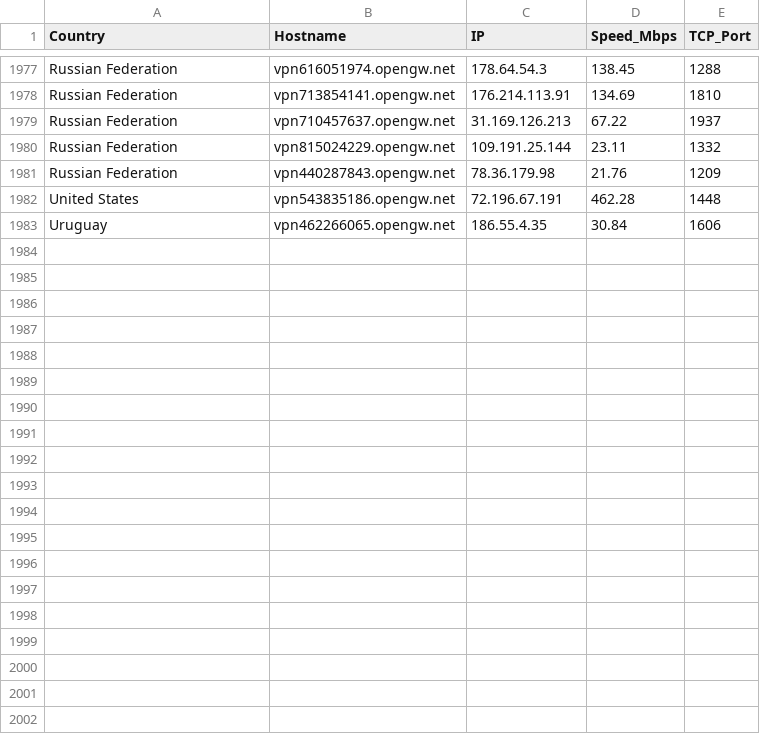
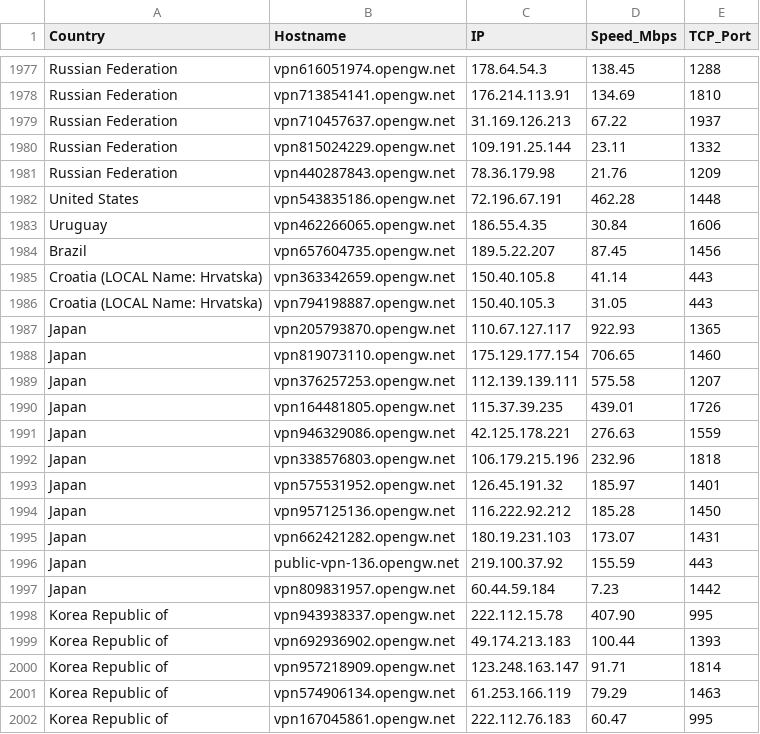
Before and after one commit to sdise/vpngate, a CSV file: vpngate.csv, drawn as a sheet; only a part is shown, gaps mark what is left out; the diff covers the shown part only; the diff names each change by its address in the sheet, - before the commit and + after, or states it on an @@ line.

```diff
--- a/vpngate.csv
+++ b/vpngate.csv
+row 1984: Brazil | vpn657604735.opengw.net | 189.5.22.207 | 87.45 | 1456
+row 1985: Croatia (LOCAL Name: Hrvatska) | vpn363342659.opengw.net | 150.40.105.8 | 41.14 | 443
+row 1986: Croatia (LOCAL Name: Hrvatska) | vpn794198887.opengw.net | 150.40.105.3 | 31.05 | 443
+row 1987: Japan | vpn205793870.opengw.net | 110.67.127.117 | 922.93 | 1365
+row 1988: Japan | vpn819073110.opengw.net | 175.129.177.154 | 706.65 | 1460
+row 1989: Japan | vpn376257253.opengw.net | 112.139.139.111 | 575.58 | 1207
+row 1990: Japan | vpn164481805.opengw.net | 115.37.39.235 | 439.01 | 1726
+row 1991: Japan | vpn946329086.opengw.net | 42.125.178.221 | 276.63 | 1559
+row 1992: Japan | vpn338576803.opengw.net | 106.179.215.196 | 232.96 | 1818
+row 1993: Japan | vpn575531952.opengw.net | 126.45.191.32 | 185.97 | 1401
+row 1994: Japan | vpn957125136.opengw.net | 116.222.92.212 | 185.28 | 1450
+row 1995: Japan | vpn662421282.opengw.net | 180.19.231.103 | 173.07 | 1431
+row 1996: Japan | public-vpn-136.opengw.net | 219.100.37.92 | 155.59 | 443
+row 1997: Japan | vpn809831957.opengw.net | 60.44.59.184 | 7.23 | 1442
+row 1998: Korea Republic of | vpn943938337.opengw.net | 222.112.15.78 | 407.90 | 995
+row 1999: Korea Republic of | vpn692936902.opengw.net | 49.174.213.183 | 100.44 | 1393
+row 2000: Korea Republic of | vpn957218909.opengw.net | 123.248.163.147 | 91.71 | 1814
+row 2001: Korea Republic of | vpn574906134.opengw.net | 61.253.166.119 | 79.29 | 1463
+row 2002: Korea Republic of | vpn167045861.opengw.net | 222.112.76.183 | 60.47 | 995
```
Also changed, not shown: 10 added rows elsewhere in this file, 7 other files.
